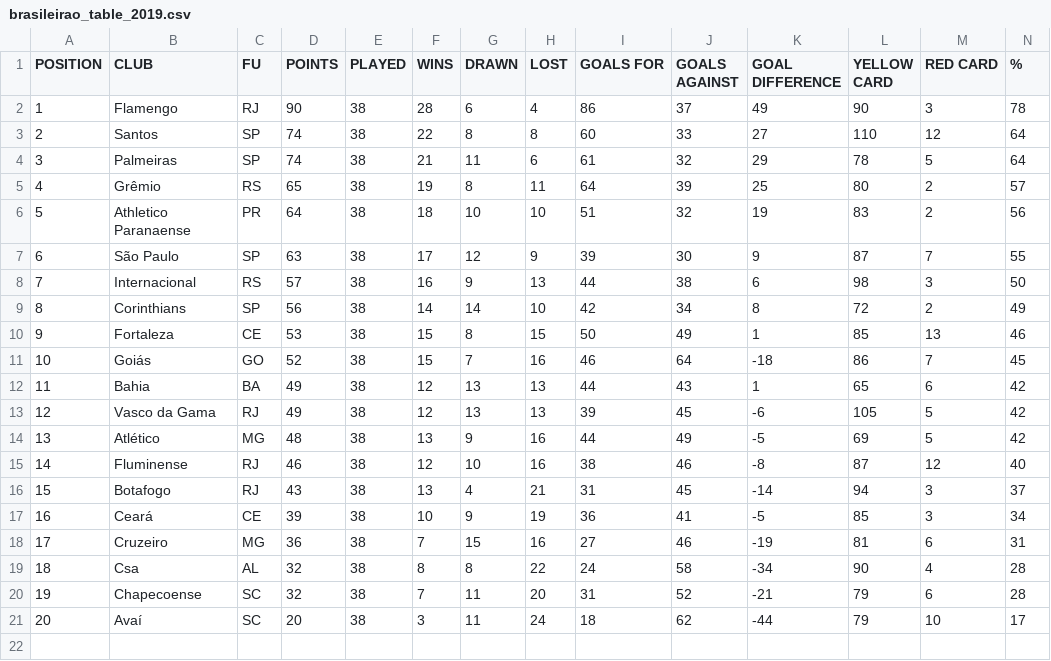
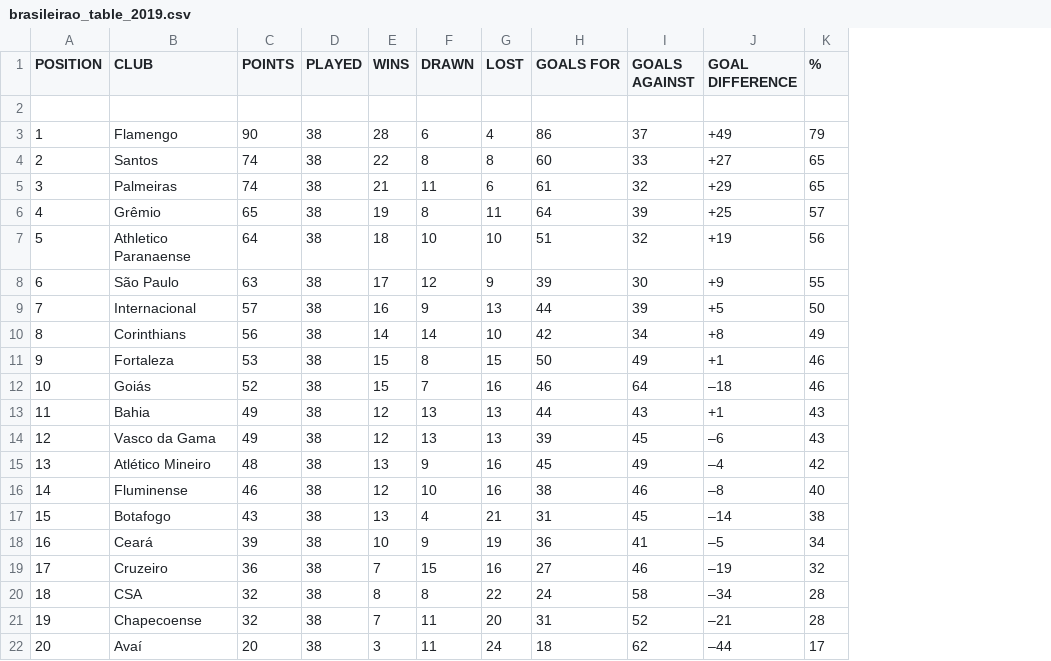
Before and after one commit to BonomoJoaoPaulo/Brasileirao_Stats, a CSV file: data/brasileirao_table_2019.csv, drawn as a sheet; removed rows and columns are numbered as before the commit, all else as after; the diff names each change by its address in the sheet, - before the commit and + after, or states it on an @@ line.

```diff
--- a/data/brasileirao_table_2019.csv
+++ b/data/brasileirao_table_2019.csv
-column C (FU), rows 2-21: RJ | SP | SP | RS | PR | SP | RS | SP | CE | GO | BA | RJ | MG | RJ | RJ | CE | MG | AL | SC | SC
-column L (YELLOW CARD), rows 2-21: 90 | 110 | 78 | 80 | 83 | 87 | 98 | 72 | 85 | 86 | 65 | 105 | 69 | 87 | 94 | 85 | 81 | 90 | 79 | 79
-column M (RED CARD), rows 2-21: 3 | 12 | 5 | 2 | 2 | 7 | 3 | 2 | 13 | 7 | 6 | 5 | 5 | 12 | 3 | 3 | 6 | 4 | 6 | 10
+row 2: (empty)
-J3 (GOAL DIFFERENCE): 49
+J3 (GOAL DIFFERENCE): +49
-K3 (%): 78
+K3 (%): 79
-J4 (GOAL DIFFERENCE): 27
+J4 (GOAL DIFFERENCE): +27
-K4:K5 (%): 64
+K4:K5 (%): 65
-J5 (GOAL DIFFERENCE): 29
+J5 (GOAL DIFFERENCE): +29
-J6 (GOAL DIFFERENCE): 25
+J6 (GOAL DIFFERENCE): +25
-J7 (GOAL DIFFERENCE): 19
+J7 (GOAL DIFFERENCE): +19
-J8 (GOAL DIFFERENCE): 9
+J8 (GOAL DIFFERENCE): +9
-I9 (GOALS AGAINST): 38
+I9 (GOALS AGAINST): 39
-J9 (GOAL DIFFERENCE): 6
+J9 (GOAL DIFFERENCE): +5
-J10 (GOAL DIFFERENCE): 8
+J10 (GOAL DIFFERENCE): +8
-J11 (GOAL DIFFERENCE): 1
+J11 (GOAL DIFFERENCE): +1
-J12 (GOAL DIFFERENCE): -18
+J12 (GOAL DIFFERENCE): –18
-K12 (%): 45
+K12 (%): 46
-J13 (GOAL DIFFERENCE): 1
+J13 (GOAL DIFFERENCE): +1
-K13:K14 (%): 42
+K13:K14 (%): 43
-J14 (GOAL DIFFERENCE): -6
+J14 (GOAL DIFFERENCE): –6
-B15 (CLUB): Atlético
+B15 (CLUB): Atlético Mineiro
-H15 (GOALS FOR): 44
+H15 (GOALS FOR): 45
-J15 (GOAL DIFFERENCE): -5
+J15 (GOAL DIFFERENCE): –4
-J16 (GOAL DIFFERENCE): -8
+J16 (GOAL DIFFERENCE): –8
-J17 (GOAL DIFFERENCE): -14
+J17 (GOAL DIFFERENCE): –14
-K17 (%): 37
+K17 (%): 38
-J18 (GOAL DIFFERENCE): -5
+J18 (GOAL DIFFERENCE): –5
-J19 (GOAL DIFFERENCE): -19
+J19 (GOAL DIFFERENCE): –19
-K19 (%): 31
+K19 (%): 32
-B20 (CLUB): Csa
+B20 (CLUB): CSA
-J20 (GOAL DIFFERENCE): -34
+J20 (GOAL DIFFERENCE): –34
-J21 (GOAL DIFFERENCE): -21
+J21 (GOAL DIFFERENCE): –21
-J22 (GOAL DIFFERENCE): -44
+J22 (GOAL DIFFERENCE): –44
```
Also changed, not shown: data/brasileirao_table_2012.csv, data/brasileirao_table_2013.csv, 20 other files.
